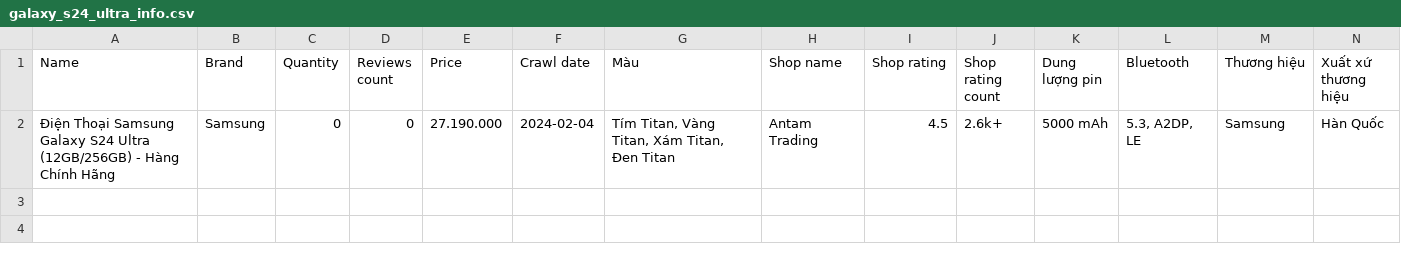
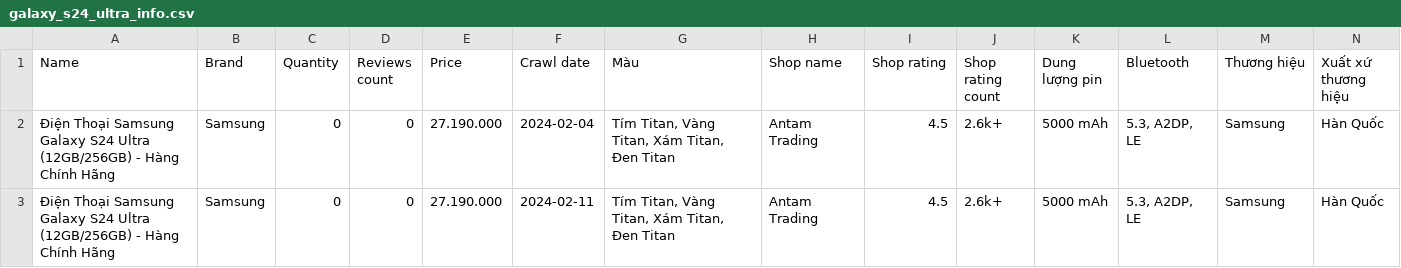
Before and after one commit to NQT1711/KhoaLuanGr3-Code, a CSV file: Data/Tiki/galaxy_s24_ultra_info.csv, drawn as a sheet; only a part is shown; rows hold the shown columns only; the diff names each change by its address in the sheet, - before the commit and + after, or states it on an @@ line.

```diff
--- a/Data/Tiki/galaxy_s24_ultra_info.csv
+++ b/Data/Tiki/galaxy_s24_ultra_info.csv
+row 3: Điện Thoại Samsung Galaxy S24 Ultra (12GB/256GB) - Hàng Chính Hãng | Samsung | 0 | 0 | 27.190.000 | 2024-02-11 | Tím Titan, Vàng Titan, Xám Titan, Đen Titan | Antam Trading | 4.5 | 2.6k+ | 5000 mAh | 5.3, A2DP, LE | Samsung | Hàn Quốc
```
Also changed, not shown: Data/Lazada/iphone_15_pro_max_info.csv, 6 other files.
